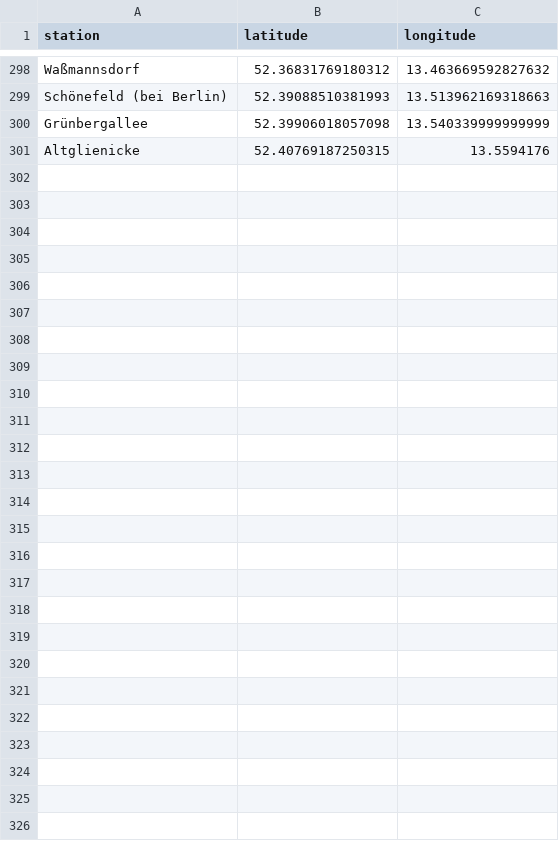
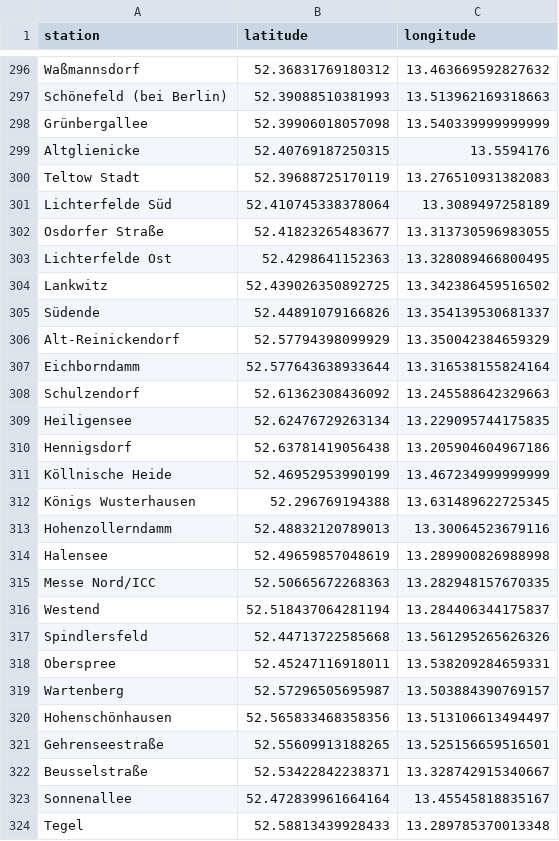
Before and after one commit to aedpluto/berlin-transport, a CSV file: stations.csv, drawn as a sheet; only a part is shown, gaps mark what is left out; the diff covers the shown part only; the diff names each change by its address in the sheet, - before the commit and + after, or states it on an @@ line.

```diff
--- a/stations.csv
+++ b/stations.csv
+row 300: Teltow Stadt | 52.39688725170119 | 13.276510931382083
+row 301: Lichterfelde Süd | 52.410745338378064 | 13.3089497258189
+row 302: Osdorfer Straße | 52.41823265483677 | 13.313730596983055
+row 303: Lichterfelde Ost | 52.4298641152363 | 13.328089466800495
+row 304: Lankwitz | 52.439026350892725 | 13.342386459516502
+row 305: Südende | 52.44891079166826 | 13.354139530681337
+row 306: Alt-Reinickendorf | 52.57794398099929 | 13.350042384659329
+row 307: Eichborndamm | 52.577643638933644 | 13.316538155824164
+row 308: Schulzendorf | 52.61362308436092 | 13.245588642329663
+row 309: Heiligensee | 52.62476729263134 | 13.229095744175835
+row 310: Hennigsdorf | 52.63781419056438 | 13.205904604967186
+row 311: Köllnische Heide | 52.46952953990199 | 13.467234999999999
+row 312: Königs Wusterhausen | 52.296769194388 | 13.631489622725345
+row 313: Hohenzollerndamm | 52.48832120789013 | 13.30064523679116
+row 314: Halensee | 52.49659857048619 | 13.289900826988998
+row 315: Messe Nord/ICC | 52.50665672268363 | 13.282948157670335
+row 316: Westend | 52.518437064281194 | 13.284406344175837
+row 317: Spindlersfeld | 52.44713722585668 | 13.561295265626326
+row 318: Oberspree | 52.45247116918011 | 13.538209284659331
+row 319: Wartenberg | 52.57296505695987 | 13.503884390769157
+row 320: Hohenschönhausen | 52.565833468358356 | 13.513106613494497
+row 321: Gehrenseestraße | 52.55609913188265 | 13.525156659516501
+row 322: Beusselstraße | 52.53422842238371 | 13.328742915340667
+row 323: Sonnenallee | 52.472839961664164 | 13.45545818835167
+row 324: Tegel | 52.58813439928433 | 13.289785370013348
```
Also changed, not shown: 2 removed rows elsewhere in this file, routes.csv, 1 other file.
